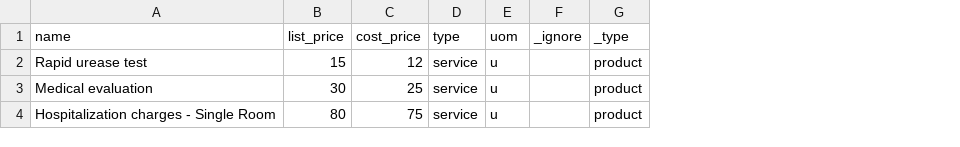
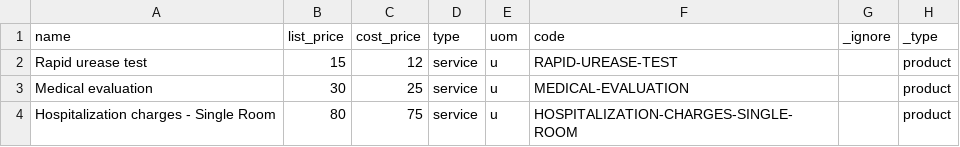
Before and after one commit to dhanvanthkarun/GNU--HEALTH-CONTRIBUTIONS, a CSV file: tryton/doc/samples/interfaces/gnuhealth-data-import/data/2-products.csv, drawn as a sheet; the diff names each change by its address in the sheet, - before the commit and + after, or states it on an @@ line.

Commit message:
gnuhealth-data-import.py: add get_record function.

```diff
--- a/tryton/doc/samples/interfaces/gnuhealth-data-import/data/2-products.csv
+++ b/tryton/doc/samples/interfaces/gnuhealth-data-import/data/2-products.csv
+column F (code), rows 2-4: RAPID-UREASE-TEST | MEDICAL-EVALUATION | HOSPITALIZATION-CHARGES-SINGLE-ROOM
```
Also changed, not shown: 2 other files.
